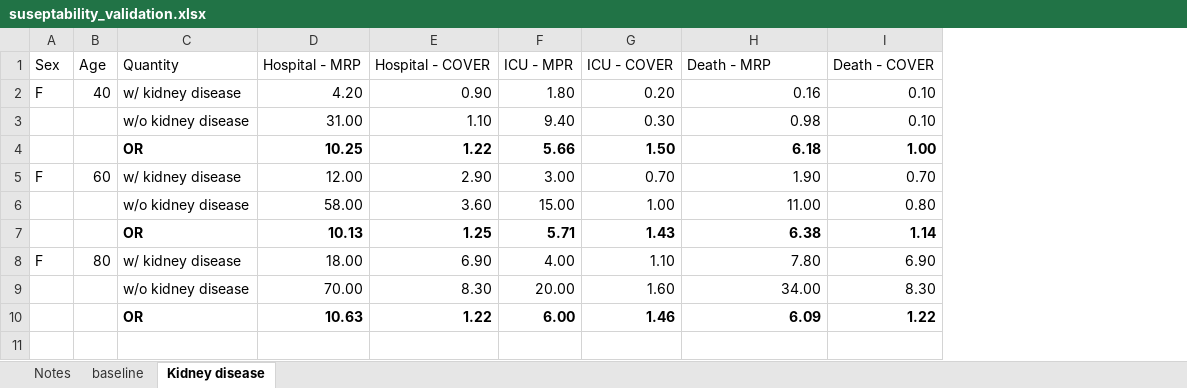
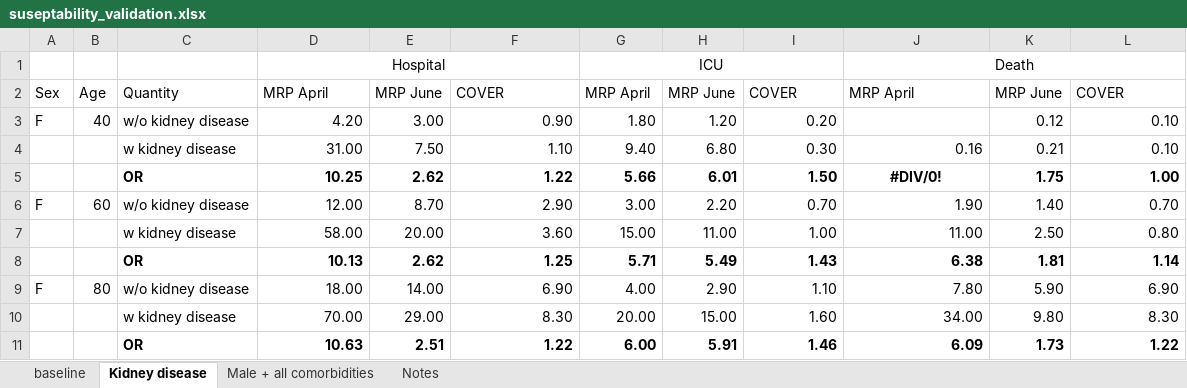
Before and after one commit to mathematica-mpr/covid_risk_score, an Excel workbook: Validation/suseptability_validation.xlsx, sheet Kidney disease, drawn as a sheet; values as stored, in another font and other column widths than the file's, no borders; addresses are those after the commit; the diff names each change by its address in the sheet, - before the commit and + after, or states it on an @@ line.

Commit message:
Update suseptibility validation - compare numbers from new suseptibility calculation to COVER app

```diff
--- a/Validation/suseptability_validation.xlsx (sheet Kidney disease)
+++ b/Validation/suseptability_validation.xlsx (sheet Kidney disease)
+sheet tab: Male + all comorbidities
@@ sheet tab order changed: baseline | Kidney disease | Male + all comorbidities | Notes @@
+column E, rows 2-11: MRP June | 3.00 | 7.50 | 2.62 | 8.70 | 20.00 | 2.62 | 14.00 | 29.00 | 2.51
+column H, rows 2-11: MRP June | 1.20 | 6.80 | 6.01 | 2.20 | 11.00 | 5.49 | 2.90 | 15.00 | 5.91
+column K, rows 2-11: MRP June | 0.12 | 0.21 | 1.75 | 1.40 | 2.50 | 1.81 | 5.90 | 9.80 | 1.73
+row 1:  |  |  | Hospital |  |  | ICU |  |  | Death
-D2: Hospital - MRP
+D2: MRP April
-F2: Hospital - COVER
+F2: COVER
-G2: ICU - MPR
+G2: MRP April
-I2: ICU - COVER
+I2: COVER
-J2: Death - MRP
+J2: MRP April
-L2: Death - COVER
+L2: COVER
-C3: w/ kidney disease
+C3: w/o kidney disease
-J3: 0.16
+J3: (empty)
-C4: w/o kidney disease
+C4: w kidney disease
-J4: 0.98
+J4: 0.16
-J5: 6.18
+J5: #DIV/0!
-J5 alignment: right
+J5 alignment: center
-C6: w/ kidney disease
+C6: w/o kidney disease
-C7: w/o kidney disease
+C7: w kidney disease
-C9: w/ kidney disease
+C9: w/o kidney disease
-C10: w/o kidney disease
+C10: w kidney disease
```
Also changed, not shown: sheet baseline, formulas that keep their value.
